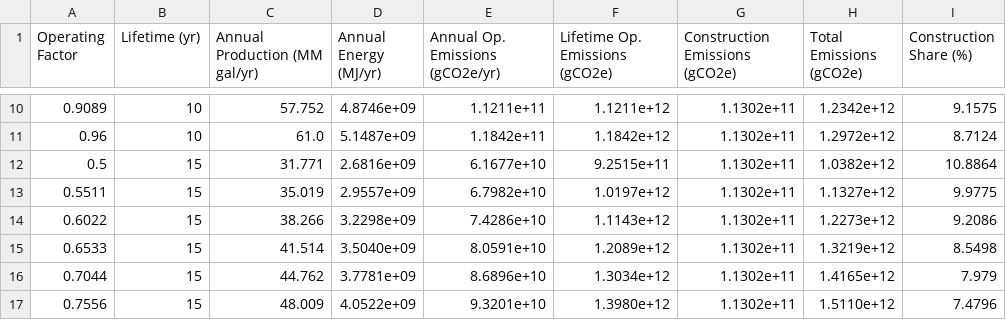
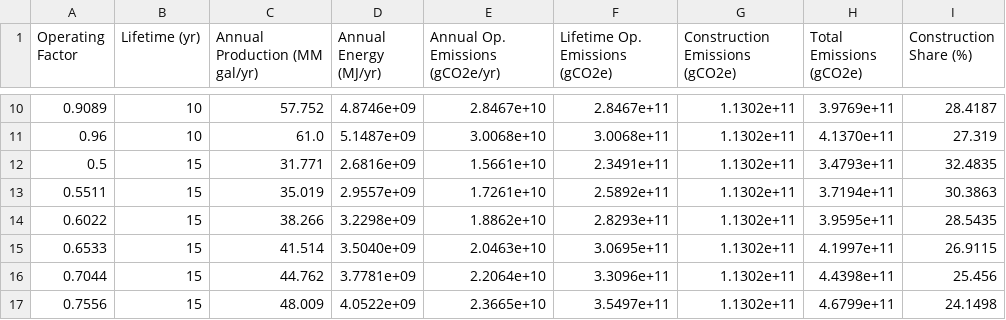
Before and after one commit to H-Wadgama/BioCon, a CSV file: humbird_contour_data.csv, drawn as a sheet; only a part is shown, gaps mark what is left out; the diff covers the shown part only.

```diff
--- a/humbird_contour_data.csv
+++ b/humbird_contour_data.csv
@@ -10,8 +10,8 @@ Operating Factor,Lifetime (yr),Annual Production (MM gal/yr),Annual Energy (MJ/y
-0.9089,10,57.752,4.8746e+09,1.1211e+11,1.1211e+12,1.1302e+11,1.2342e+12,9.1575
-0.96,10,61.0,5.1487e+09,1.1842e+11,1.1842e+12,1.1302e+11,1.2972e+12,8.7124
-0.5,15,31.771,2.6816e+09,6.1677e+10,9.2515e+11,1.1302e+11,1.0382e+12,10.8864
-0.5511,15,35.019,2.9557e+09,6.7982e+10,1.0197e+12,1.1302e+11,1.1327e+12,9.9775
-0.6022,15,38.266,3.2298e+09,7.4286e+10,1.1143e+12,1.1302e+11,1.2273e+12,9.2086
-0.6533,15,41.514,3.5040e+09,8.0591e+10,1.2089e+12,1.1302e+11,1.3219e+12,8.5498
-0.7044,15,44.762,3.7781e+09,8.6896e+10,1.3034e+12,1.1302e+11,1.4165e+12,7.979
-0.7556,15,48.009,4.0522e+09,9.3201e+10,1.3980e+12,1.1302e+11,1.5110e+12,7.4796
+0.9089,10,57.752,4.8746e+09,2.8467e+10,2.8467e+11,1.1302e+11,3.9769e+11,28.4187
+0.96,10,61.0,5.1487e+09,3.0068e+10,3.0068e+11,1.1302e+11,4.1370e+11,27.319
+0.5,15,31.771,2.6816e+09,1.5661e+10,2.3491e+11,1.1302e+11,3.4793e+11,32.4835
+0.5511,15,35.019,2.9557e+09,1.7261e+10,2.5892e+11,1.1302e+11,3.7194e+11,30.3863
+0.6022,15,38.266,3.2298e+09,1.8862e+10,2.8293e+11,1.1302e+11,3.9595e+11,28.5435
+0.6533,15,41.514,3.5040e+09,2.0463e+10,3.0695e+11,1.1302e+11,4.1997e+11,26.9115
+0.7044,15,44.762,3.7781e+09,2.2064e+10,3.3096e+11,1.1302e+11,4.4398e+11,25.456
+0.7556,15,48.009,4.0522e+09,2.3665e+10,3.5497e+11,1.1302e+11,4.6799e+11,24.1498
```
Also changed, not shown: 168 edited cells elsewhere in this file, 5 other files.
